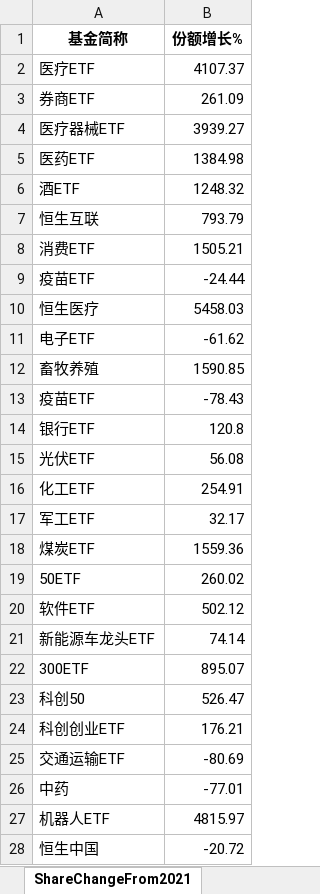
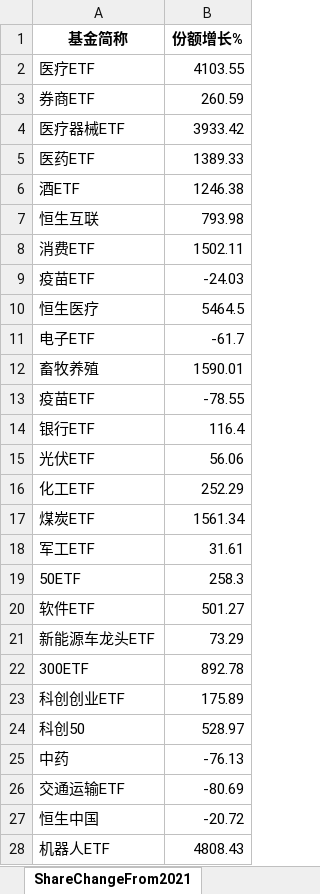
Before and after one commit to digital-era/AIPEMarketDashboard, an Excel workbook: AIPEMarketData.xlsx, sheet ShareChangeFrom2021, drawn as a sheet; only a part is shown; values as stored, in another font and other column widths than the file's, no borders; removed rows and columns are numbered as before the commit, all else as after; the diff covers the shown part only; the diff names each change by its address in the sheet, - before the commit and + after, or states it on an @@ line.

```diff
--- a/AIPEMarketData.xlsx (sheet ShareChangeFrom2021)
+++ b/AIPEMarketData.xlsx (sheet ShareChangeFrom2021)
-B2 (份额增长%): 4107.37
+B2 (份额增长%): 4103.55
-B3 (份额增长%): 261.09
+B3 (份额增长%): 260.59
-B4 (份额增长%): 3939.27
+B4 (份额增长%): 3933.42
-B5 (份额增长%): 1384.98
+B5 (份额增长%): 1389.33
-B6 (份额增长%): 1248.32
+B6 (份额增长%): 1246.38
-B7 (份额增长%): 793.79
+B7 (份额增长%): 793.98
-B8 (份额增长%): 1505.21
+B8 (份额增长%): 1502.11
-B9 (份额增长%): -24.44
+B9 (份额增长%): -24.03
-B10 (份额增长%): 5458.03
+B10 (份额增长%): 5464.5
-B11 (份额增长%): -61.62
+B11 (份额增长%): -61.7
-B12 (份额增长%): 1590.85
+B12 (份额增长%): 1590.01
-B13 (份额增长%): -78.43
+B13 (份额增长%): -78.55
-B14 (份额增长%): 120.8
+B14 (份额增长%): 116.4
-B15 (份额增长%): 56.08
+B15 (份额增长%): 56.06
-B16 (份额增长%): 254.91
+B16 (份额增长%): 252.29
-row 17: 军工ETF | 32.17
-B17 (份额增长%): 1559.36
+B17 (份额增长%): 1561.34
+row 18: 军工ETF | 31.61
-B19 (份额增长%): 260.02
+B19 (份额增长%): 258.3
-B20 (份额增长%): 502.12
+B20 (份额增长%): 501.27
-B21 (份额增长%): 74.14
+B21 (份额增长%): 73.29
-B22 (份额增长%): 895.07
+B22 (份额增长%): 892.78
-row 23: 科创50 | 526.47
-B23 (份额增长%): 176.21
+B23 (份额增长%): 175.89
+row 24: 科创50 | 528.97
+row 25: 中药 | -76.13
-row 26: 中药 | -77.01
-row 27: 机器人ETF | 4815.97
+row 28: 机器人ETF | 4808.43
```
Also changed, not shown: 3 added rows, 3 removed rows and 29 edited cells elsewhere in this sheet, sheet DistributeHotIndustry, sheet PriceThisYearChange, sheet TopStockIn5DaysMainFund, sheet TopStockInTopPotScore, sheet ShareThisYearChange, sheet PriceChangeFrom2021, 7 more sheets, 1 other file.
